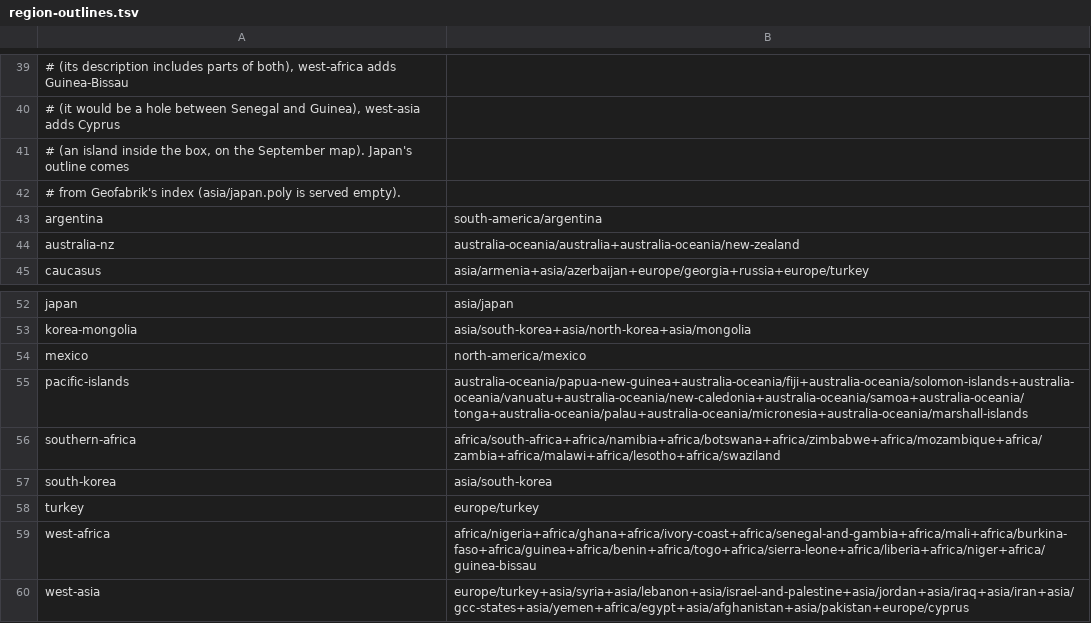
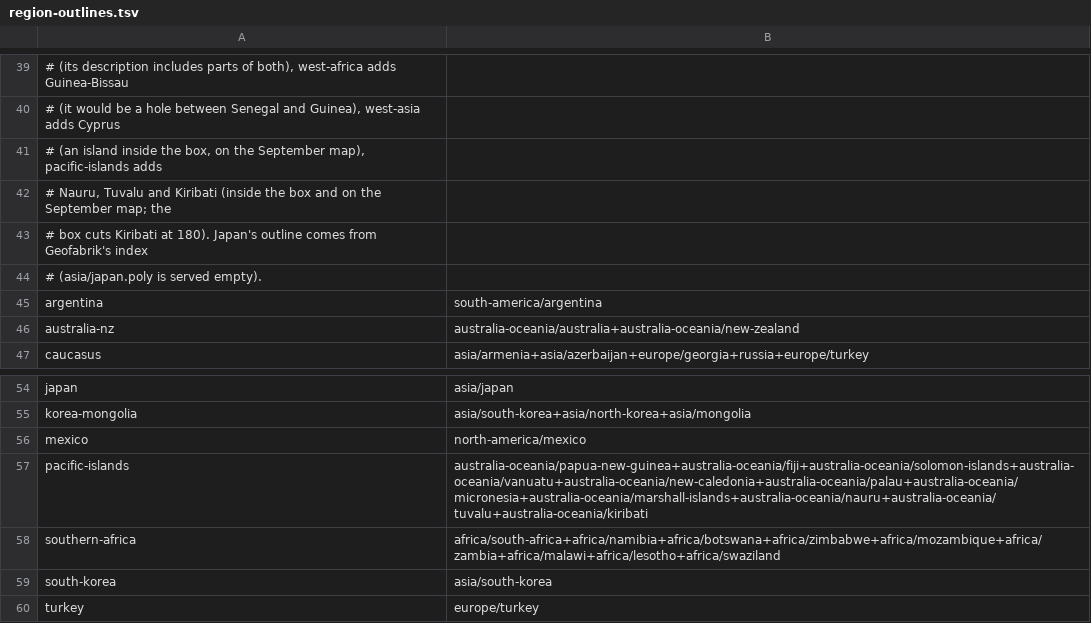
Before and after one commit to jasontitus/streetzim, a TSV file: cloud/region-outlines.tsv, drawn as a sheet; only a part is shown, gaps mark what is left out; the shorter side is filled out with more unchanged rows; addresses are those after the commit; the diff names each change by its address in the sheet, - before the commit and + after, or states it on an @@ line.

```diff
--- a/cloud/region-outlines.tsv
+++ b/cloud/region-outlines.tsv
-A41: …the September map). Japan's outline comes
+A41: …the September map), pacific-islands adds
-A42: # from Geofabrik's index (asia/japan.poly is served empty).
+A42: # Nauru, Tuvalu and Kiribati (inside the box and on the September map; the
+row 43: # box cuts Kiribati at 180). Japan's outline comes from Geofabrik's index
+row 44: # (asia/japan.poly is served empty).
-B57: australia-oceania/papua-new-guinea+australia-oceania/fiji+australia-oceania/solomon-islands+australia-oceania/vanuatu+australia-oceania/new-caledonia+australia-oceania/samoa+australia-oceania/tonga+australia-oceania/palau+australia-oceania/micronesia+australia-oceania/marshall-islands
+B57: australia-oceania/papua-new-guinea+australia-oceania/fiji+australia-oceania/solomon-islands+australia-oceania/vanuatu+australia-oceania/new-caledonia+australia-oceania/palau+australia-oceania/micronesia+australia-oceania/marshall-islands+australia-oceania/nauru+australia-oceania/tuvalu+australia-oceania/kiribati
```
Also changed, not shown: cloud/regions.tsv, 4 other files.
